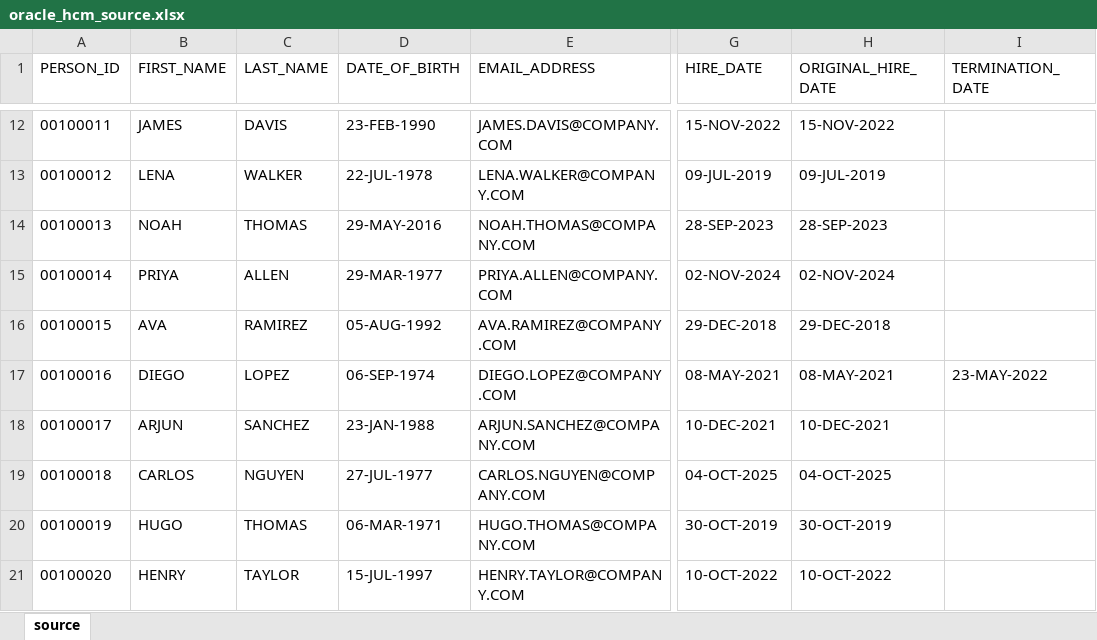
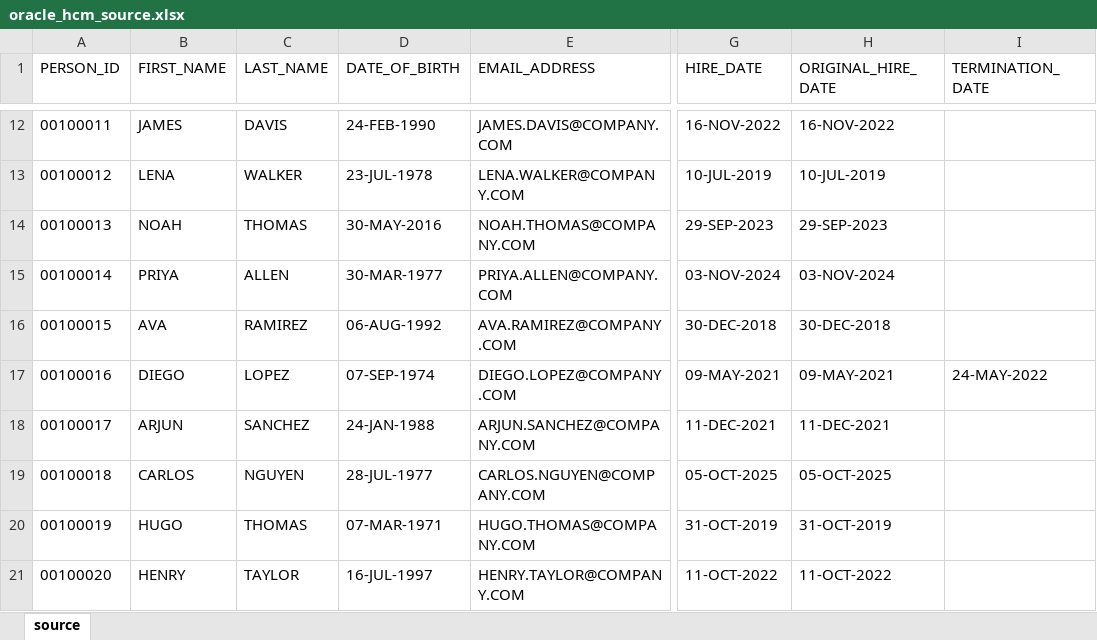
Before and after one commit to Sinichi2/Workday-DVT-Streamlit-App, an Excel workbook: samples/oracle_hcm_source.xlsx, sheet source, drawn as a sheet; only a part is shown, gaps mark what is left out; values as stored, in another font and other column widths than the file's, no borders; the diff covers the shown part only; the diff names each change by its address in the sheet, - before the commit and + after, or states it on an @@ line.

```diff
--- a/samples/oracle_hcm_source.xlsx (sheet source)
+++ b/samples/oracle_hcm_source.xlsx (sheet source)
-D12 (DATE_OF_BIRTH): 23-FEB-1990
+D12 (DATE_OF_BIRTH): 24-FEB-1990
-G12 (HIRE_DATE): 15-NOV-2022
+G12 (HIRE_DATE): 16-NOV-2022
-H12 (ORIGINAL_HIRE_DATE): 15-NOV-2022
+H12 (ORIGINAL_HIRE_DATE): 16-NOV-2022
-D13 (DATE_OF_BIRTH): 22-JUL-1978
+D13 (DATE_OF_BIRTH): 23-JUL-1978
-G13 (HIRE_DATE): 09-JUL-2019
+G13 (HIRE_DATE): 10-JUL-2019
-H13 (ORIGINAL_HIRE_DATE): 09-JUL-2019
+H13 (ORIGINAL_HIRE_DATE): 10-JUL-2019
-D14 (DATE_OF_BIRTH): 29-MAY-2016
+D14 (DATE_OF_BIRTH): 30-MAY-2016
-G14 (HIRE_DATE): 28-SEP-2023
+G14 (HIRE_DATE): 29-SEP-2023
-H14 (ORIGINAL_HIRE_DATE): 28-SEP-2023
+H14 (ORIGINAL_HIRE_DATE): 29-SEP-2023
-D15 (DATE_OF_BIRTH): 29-MAR-1977
+D15 (DATE_OF_BIRTH): 30-MAR-1977
-G15 (HIRE_DATE): 02-NOV-2024
+G15 (HIRE_DATE): 03-NOV-2024
-H15 (ORIGINAL_HIRE_DATE): 02-NOV-2024
+H15 (ORIGINAL_HIRE_DATE): 03-NOV-2024
-D16 (DATE_OF_BIRTH): 05-AUG-1992
+D16 (DATE_OF_BIRTH): 06-AUG-1992
-G16 (HIRE_DATE): 29-DEC-2018
+G16 (HIRE_DATE): 30-DEC-2018
-H16 (ORIGINAL_HIRE_DATE): 29-DEC-2018
+H16 (ORIGINAL_HIRE_DATE): 30-DEC-2018
-D17 (DATE_OF_BIRTH): 06-SEP-1974
+D17 (DATE_OF_BIRTH): 07-SEP-1974
-G17 (HIRE_DATE): 08-MAY-2021
+G17 (HIRE_DATE): 09-MAY-2021
-H17 (ORIGINAL_HIRE_DATE): 08-MAY-2021
+H17 (ORIGINAL_HIRE_DATE): 09-MAY-2021
-I17 (TERMINATION_DATE): 23-MAY-2022
+I17 (TERMINATION_DATE): 24-MAY-2022
-D18 (DATE_OF_BIRTH): 23-JAN-1988
+D18 (DATE_OF_BIRTH): 24-JAN-1988
-G18 (HIRE_DATE): 10-DEC-2021
+G18 (HIRE_DATE): 11-DEC-2021
-H18 (ORIGINAL_HIRE_DATE): 10-DEC-2021
+H18 (ORIGINAL_HIRE_DATE): 11-DEC-2021
-D19 (DATE_OF_BIRTH): 27-JUL-1977
+D19 (DATE_OF_BIRTH): 28-JUL-1977
-G19 (HIRE_DATE): 04-OCT-2025
+G19 (HIRE_DATE): 05-OCT-2025
-H19 (ORIGINAL_HIRE_DATE): 04-OCT-2025
+H19 (ORIGINAL_HIRE_DATE): 05-OCT-2025
-D20 (DATE_OF_BIRTH): 06-MAR-1971
+D20 (DATE_OF_BIRTH): 07-MAR-1971
-G20 (HIRE_DATE): 30-OCT-2019
+G20 (HIRE_DATE): 31-OCT-2019
-H20 (ORIGINAL_HIRE_DATE): 30-OCT-2019
+H20 (ORIGINAL_HIRE_DATE): 31-OCT-2019
-D21 (DATE_OF_BIRTH): 15-JUL-1997
+D21 (DATE_OF_BIRTH): 16-JUL-1997
-G21 (HIRE_DATE): 10-OCT-2022
+G21 (HIRE_DATE): 11-OCT-2022
-H21 (ORIGINAL_HIRE_DATE): 10-OCT-2022
+H21 (ORIGINAL_HIRE_DATE): 11-OCT-2022
```
Also changed, not shown: 124 edited cells elsewhere in this sheet, samples/oracle_to_workday_mapping.xlsx, samples/workday_hcm_dataset.xlsx, 10 other files.
